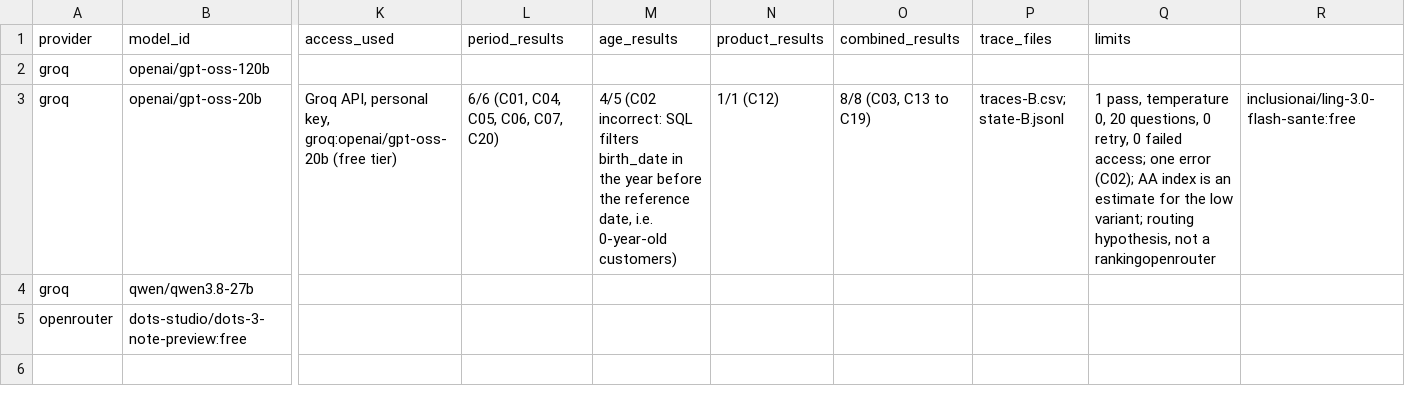
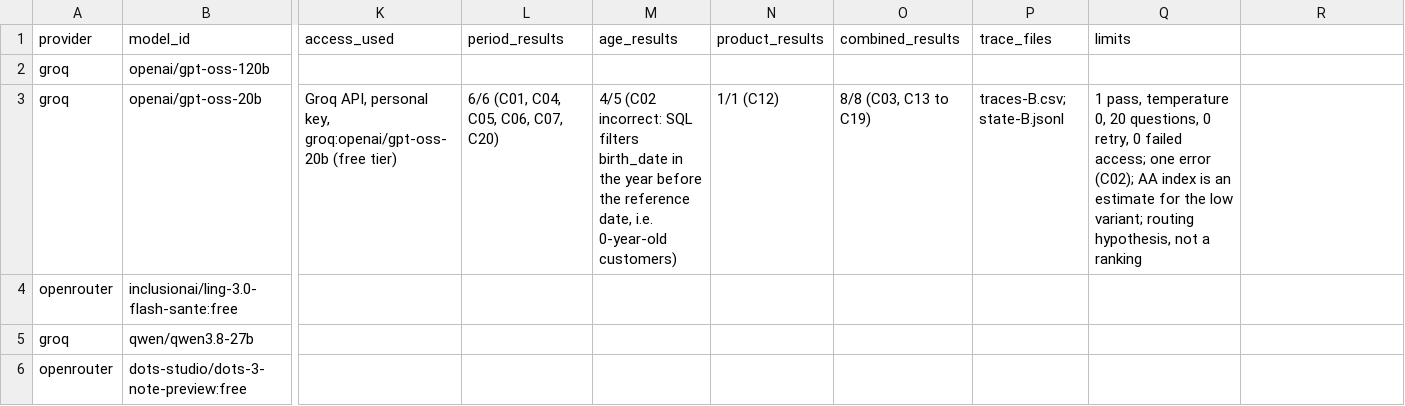
Before and after one commit to Mocu1t/esilv-nextgenai-td-DIA6-group4, a CSV file: five-model-summary-en.csv, drawn as a sheet; only a part is shown, gaps mark what is left out; rows hold the shown columns only; the diff names each change by its address in the sheet, - before the commit and + after, or states it on an @@ line.

Commit message:
Update five-model-summary-en.csv with new entries

```diff
--- a/five-model-summary-en.csv
+++ b/five-model-summary-en.csv
-Q3 (limits): …not a rankingopenrouter
+Q3 (limits): …not a ranking
-R3: inclusionai/ling-3.0-flash-sante:free
+R3: (empty)
+row 4: openrouter | inclusionai/ling-3.0-flash-sante:free
```
